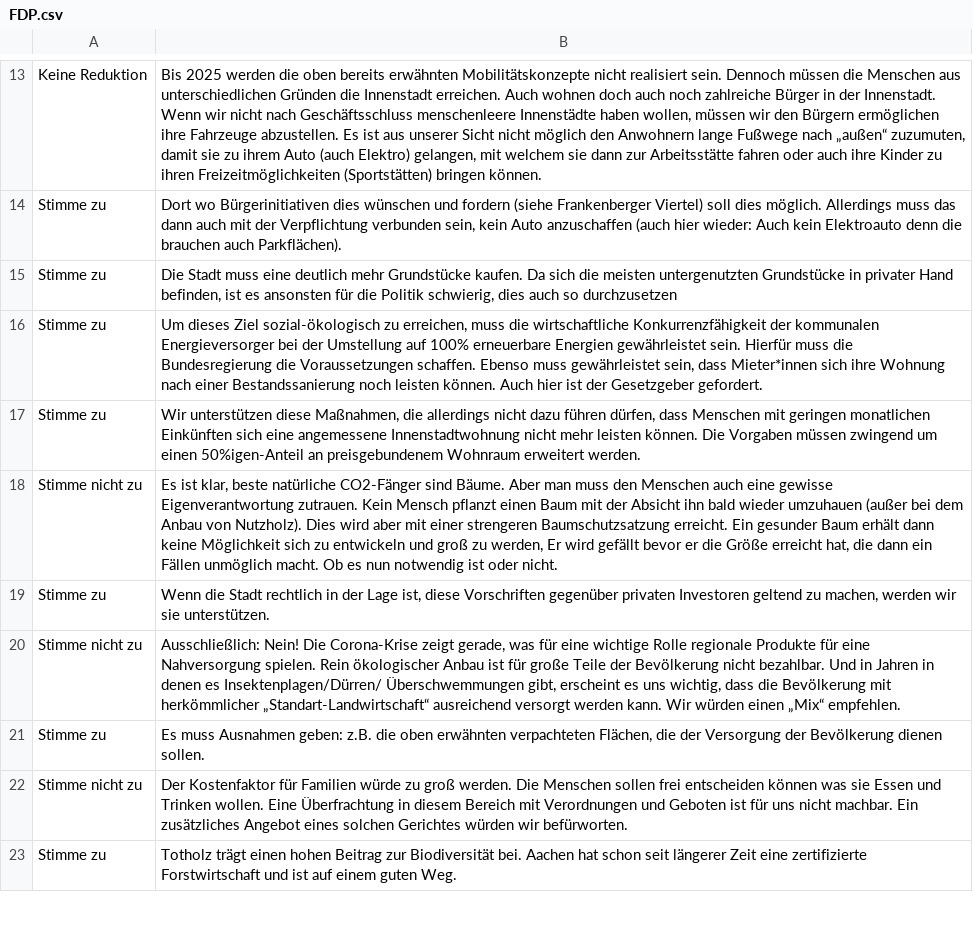
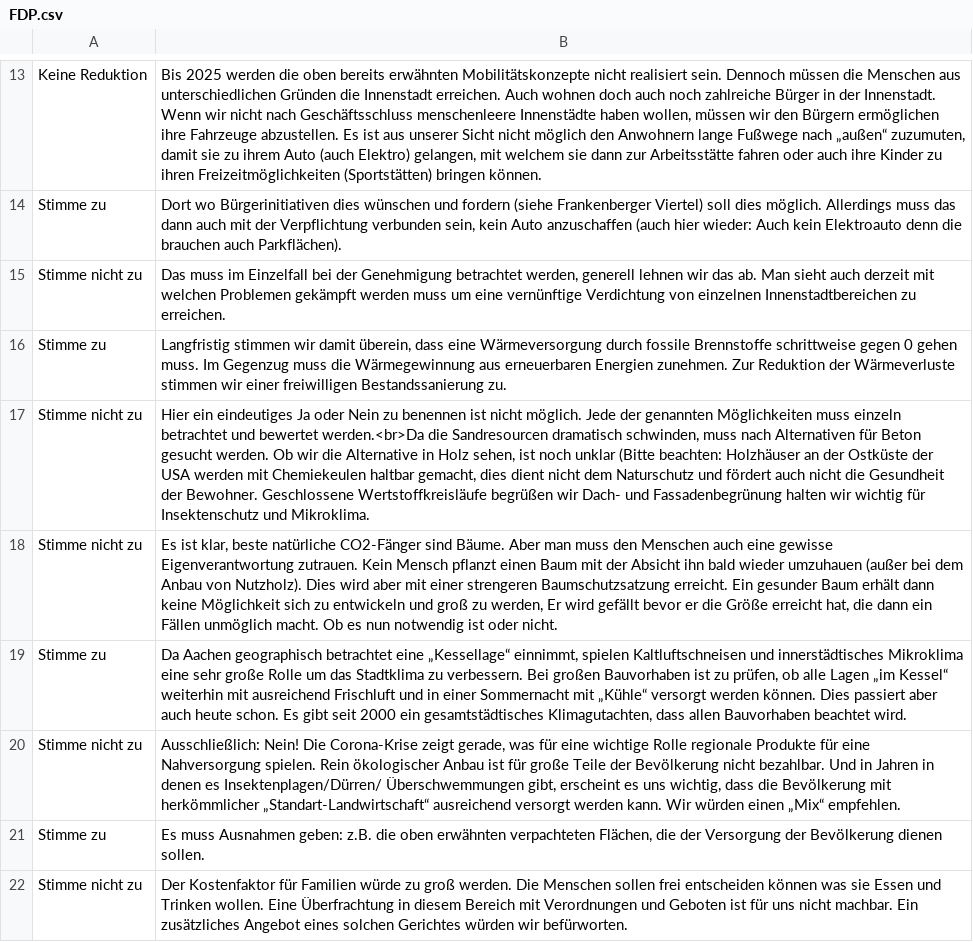
Before and after one commit to JohnboyJovi/Mat-O-Wahl-multiAnswer, a CSV file: data/FDP.csv, drawn as a sheet; only a part is shown, gaps mark what is left out; the shorter side is filled out with more unchanged rows; removed rows and columns are numbered as before the commit, all else as after; the diff names each change by its address in the sheet, - before the commit and + after, or states it on an @@ line.

Commit message:
correction of a few fdp answers

```diff
--- a/data/FDP.csv
+++ b/data/FDP.csv
-row 15: Stimme zu | Die Stadt muss eine deutlich mehr Grundstücke kaufen. Da sich die meisten untergenutzten Grundstücke in privater Hand befinden, ist es ansonsten für die Politik schwierig, dies auch so durchzusetzen
-row 16: Stimme zu | Um dieses Ziel sozial-ökologisch zu erreichen, muss die wirtschaftliche Konkurrenzfähigkeit der kommunalen Energieversorger bei der Umstellung auf 100% erneuerbare Energien gewährleistet sein. Hierfür muss die Bundesregierung die Voraussetzungen schaffen. Ebenso muss gewährleistet sein, dass Mieter*innen sich ihre Wohnung nach einer Bestandssanierung noch leisten können. Auch hier ist der Gesetzgeber gefordert.
+row 15: Stimme nicht zu | Das muss im Einzelfall bei der Genehmigung betrachtet werden, generell lehnen wir das ab. Man sieht auch derzeit mit welchen Problemen gekämpft werden muss um eine vernünftige Verdichtung von einzelnen Innenstadtbereichen zu erreichen.
-B16: Wir unterstützen diese Maßnahmen, die allerdings nicht dazu führen dürfen, dass Menschen mit geringen monatlichen Einkünften sich eine angemessene Innenstadtwohnung nicht mehr leisten können. Die Vorgaben müssen zwingend um einen 50%igen-Anteil an preisgebundenem Wohnraum erweitert werden.
+B16: Langfristig stimmen wir damit überein, dass eine Wärmeversorgung durch fossile Brennstoffe schrittweise gegen 0 gehen muss. Im Gegenzug muss die Wärmegewinnung aus erneuerbaren Energien zunehmen. Zur Reduktion der Wärmeverluste stimmen wir einer freiwilligen Bestandssanierung zu.
+row 17: Stimme nicht zu | Hier ein eindeutiges Ja oder Nein zu benennen ist nicht möglich. Jede der genannten Möglichkeiten muss einzeln betrachtet und bewertet werden.<br>Da die Sandresourcen dramatisch schwinden, muss nach Alternativen für Beton gesucht werden. Ob wir die Alternative in Holz sehen, ist noch unklar (Bitte beachten: Holzhäuser an der Ostküste der USA werden mit Chemiekeulen haltbar gemacht, dies dient nicht dem Naturschutz und fördert auch nicht die Gesundheit der Bewohner. Geschlossene Wertstoffkreisläufe begrüßen wir Dach- und Fassadenbegrünung halten wir wichtig für Insektenschutz und Mikroklima.
-B19: Wenn die Stadt rechtlich in der Lage ist, diese Vorschriften gegenüber privaten Investoren geltend zu machen, werden wir sie unterstützen.
+B19: Da Aachen geographisch betrachtet eine „Kessellage“ einnimmt, spielen Kaltluftschneisen und innerstädtisches Mikroklima eine sehr große Rolle um das Stadtklima zu verbessern. Bei großen Bauvorhaben ist zu prüfen, ob alle Lagen „im Kessel“ weiterhin mit ausreichend Frischluft und in einer Sommernacht mit „Kühle“ versorgt werden können. Dies passiert aber auch heute schon. Es gibt seit 2000 ein gesamtstädtisches Klimagutachten, dass allen Bauvorhaben beachtet wird.
```
